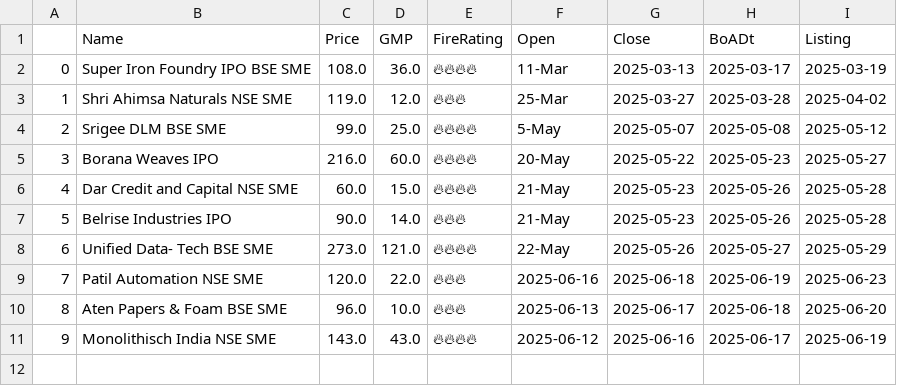
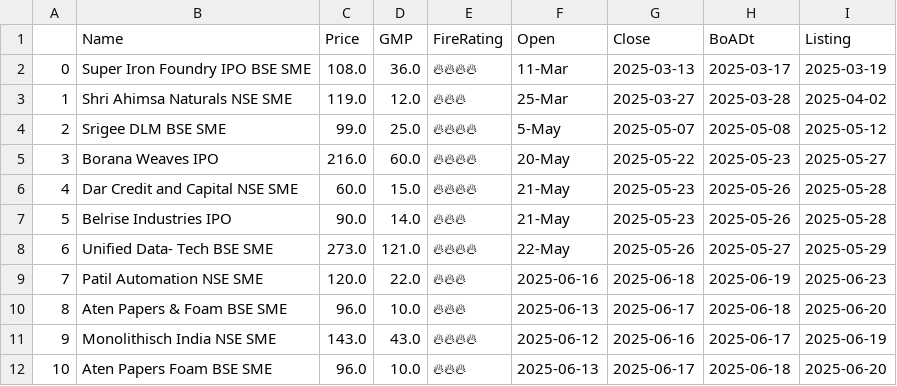
Before and after one commit to AnkurGuptaGithub/test_githubActions, a CSV file: apply.csv, drawn as a sheet.

```diff
--- a/apply.csv
+++ b/apply.csv
@@ -11 +11,2 @@
 9,Monolithisch India NSE SME,143.0,43.0,🔥🔥🔥🔥,2025-06-12,2025-06-16,2025-06-17,2025-06-19
+10,Aten Papers Foam BSE SME,96.0,10.0,🔥🔥🔥,2025-06-13,2025-06-17,2025-06-18,2025-06-20
```
Also changed, not shown: 1 other file.
